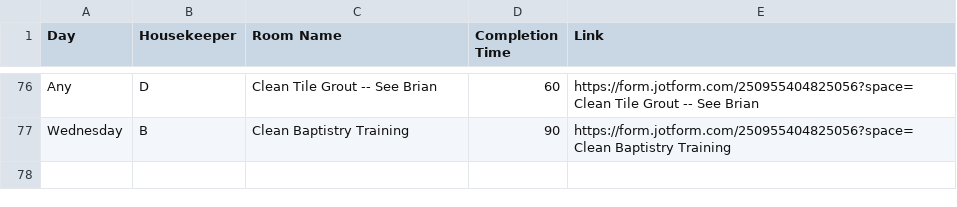
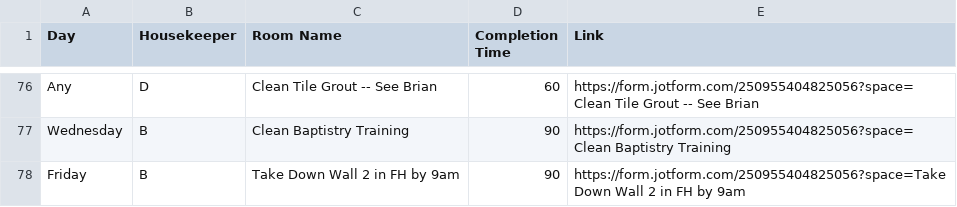
Before and after one commit to nothinghysterical/repository, a CSV file: schedules/Colerain-Week2.csv, drawn as a sheet; only a part is shown, gaps mark what is left out.

Commit message:
Update Colerain-Week2.csv

```diff
--- a/schedules/Colerain-Week2.csv
+++ b/schedules/Colerain-Week2.csv
@@ -77 +77,2 @@ Any,D,Clean Tile Grout -- See Brian,60,https://form.jotform.com/250955404825056?
 Wednesday,B,Clean Baptistry Training,90,https://form.jotform.com/250955404825056?space=Clean Baptistry Training
+Friday,B,Take Down Wall 2 in FH by 9am,90,https://form.jotform.com/250955404825056?space=Take Down Wall 2 in FH by 9am
```
